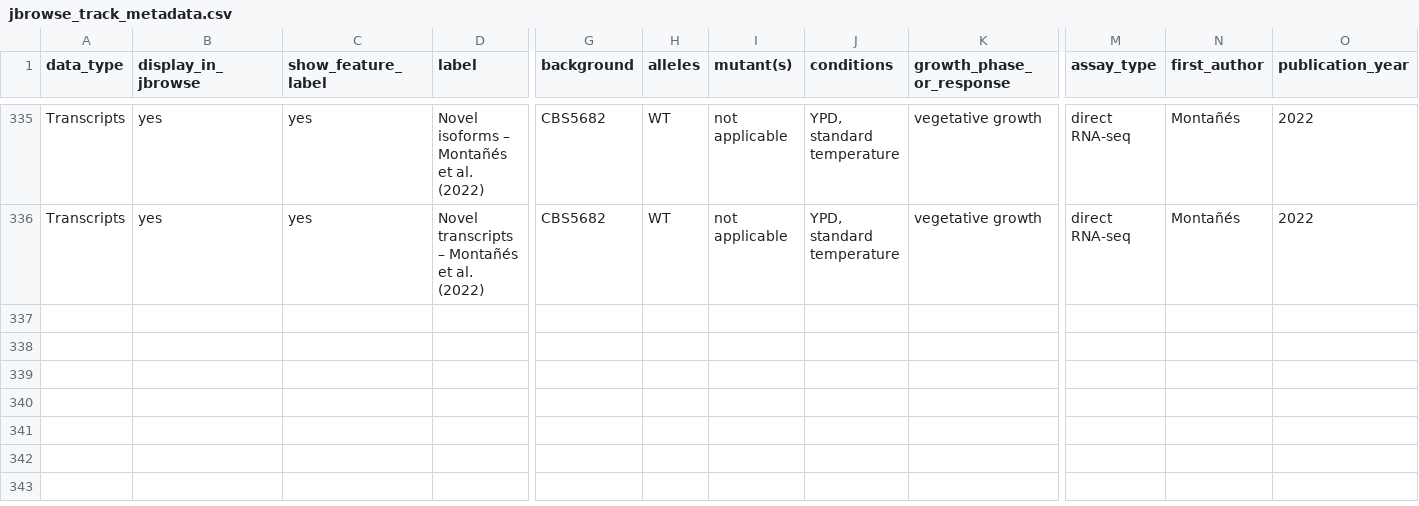
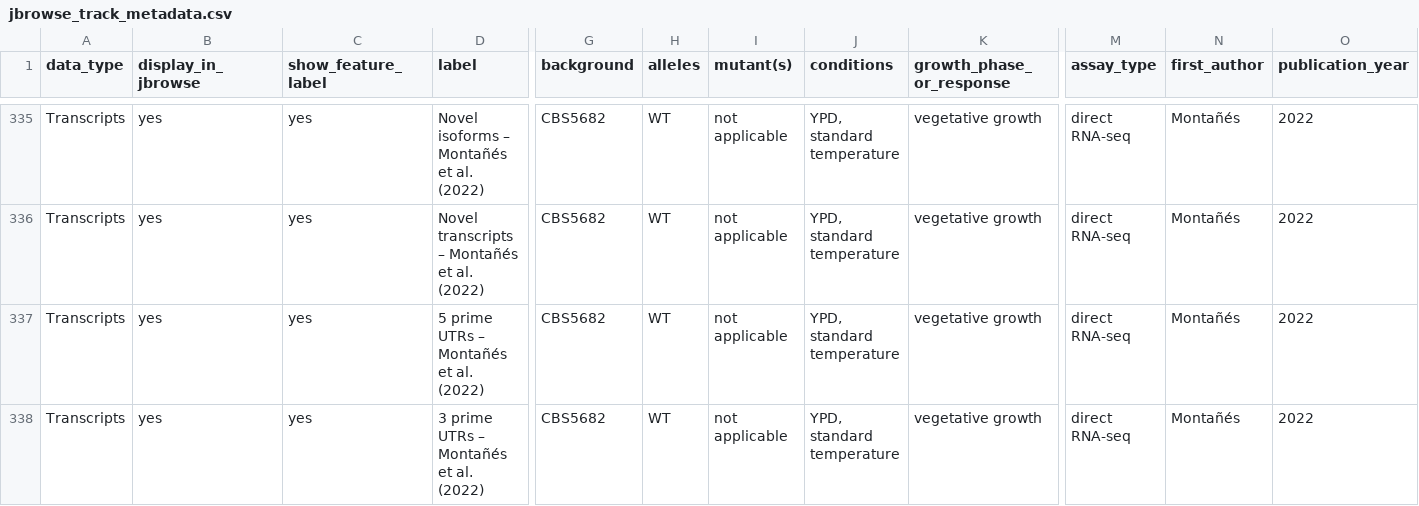
Before and after one commit to pombase/pombase-config, a CSV file: website/jbrowse_track_metadata.csv, drawn as a sheet; only a part is shown, gaps mark what is left out; rows hold the shown columns only; the diff names each change by its address in the sheet, - before the commit and + after, or states it on an @@ line.

Commit message:
Add UTR data from Montañés et al. as GFF as a test
Refs pombase/website#1441

```diff
--- a/website/jbrowse_track_metadata.csv
+++ b/website/jbrowse_track_metadata.csv
+row 337: Transcripts | yes | yes | 5 prime UTRs – Montañés et al. (2022) | CBS5682 | WT | not applicable | YPD, standard temperature | vegetative growth | direct RNA-seq | Montañés | 2022
+row 338: Transcripts | yes | yes | 3 prime UTRs – Montañés et al. (2022) | CBS5682 | WT | not applicable | YPD, standard temperature | vegetative growth | direct RNA-seq | Montañés | 2022
```
